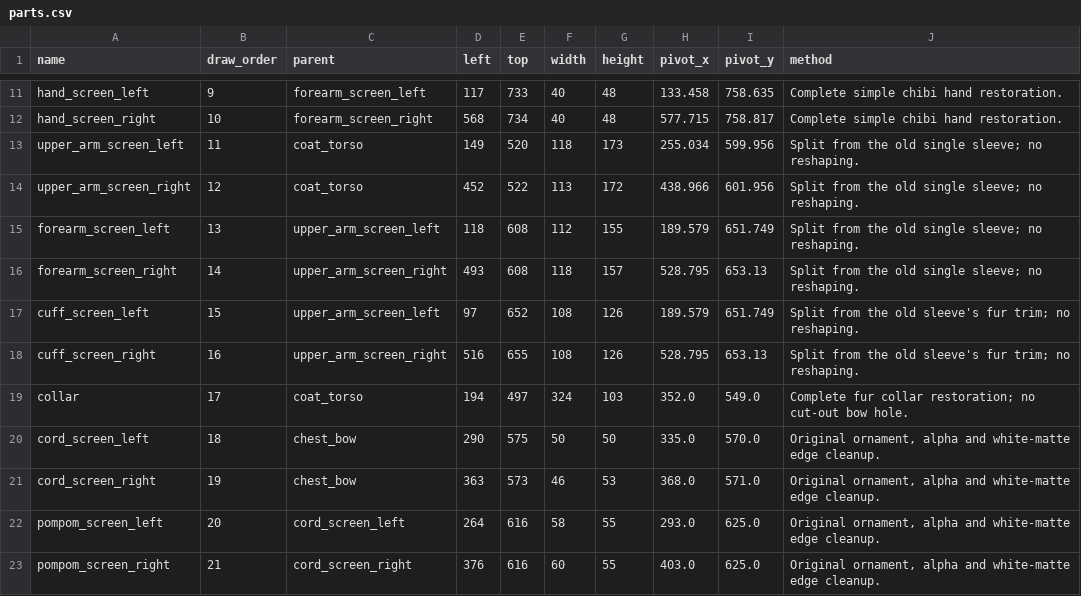
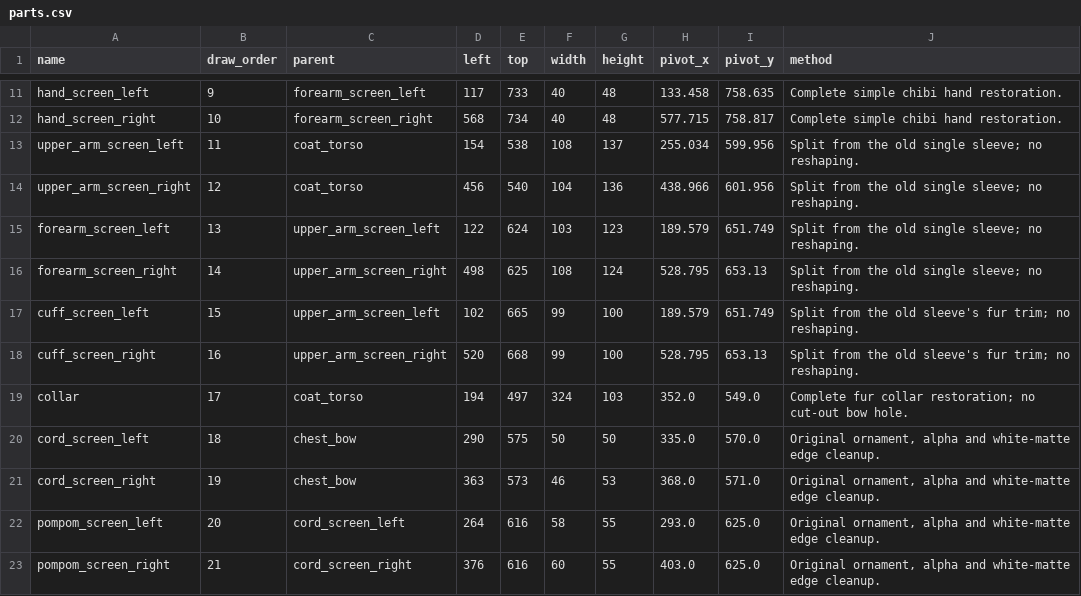
Before and after one commit to sangsang-aa/my_ds_pet, a CSV file: spine-parts-v2-20261020/front/parts.csv, drawn as a sheet; only a part is shown, gaps mark what is left out.

Commit message:
Restore the native arm art and forbid syncing parts from the atlas
d642d69 had overwritten the six arm/cuff PNGs with atlas crops, replacing the
108x137 originals with their upscaled versions. They are back from 950f06a, and
the manifests now carry both numbers: 7 expected_differences entries with the
ratio and the reason, plus source: native / atlas-derived per part.

Do not copy the atlas region back into parts/. The atlas holds a re-fitted copy
of the art, so a "sync" makes the resampled pixels the only copy left and hides
where the display scale actually lives (the rig's width/height). sync_parts.py
now refuses to write unless --write is passed explicitly.

Repacking the atlas at native sizes stays closed: the source arm art is smaller
than its display size, so a repack only moves the interpolation to the runtime
(interior match 84%, edge gradient -3% in the /tmp comparison). Revisit when
larger source art exists.

```diff
--- a/spine-parts-v2-20261020/front/parts.csv
+++ b/spine-parts-v2-20261020/front/parts.csv
@@ -12,8 +12,8 @@ hand_screen_left,9,forearm_screen_left,117,733,40,48,133.458,758.635,Complete si
 hand_screen_right,10,forearm_screen_right,568,734,40,48,577.715,758.817,Complete simple chibi hand restoration.
-upper_arm_screen_left,11,coat_torso,149,520,118,173,255.034,599.956,Split from the old single sleeve; no reshaping.
-upper_arm_screen_right,12,coat_torso,452,522,113,172,438.966,601.956,Split from the old single sleeve; no reshaping.
-forearm_screen_left,13,upper_arm_screen_left,118,608,112,155,189.579,651.749,Split from the old single sleeve; no reshaping.
-forearm_screen_right,14,upper_arm_screen_right,493,608,118,157,528.795,653.13,Split from the old single sleeve; no reshaping.
-cuff_screen_left,15,upper_arm_screen_left,97,652,108,126,189.579,651.749,Split from the old sleeve's fur trim; no reshaping.
-cuff_screen_right,16,upper_arm_screen_right,516,655,108,126,528.795,653.13,Split from the old sleeve's fur trim; no reshaping.
+upper_arm_screen_left,11,coat_torso,154,538,108,137,255.034,599.956,Split from the old single sleeve; no reshaping.
+upper_arm_screen_right,12,coat_torso,456,540,104,136,438.966,601.956,Split from the old single sleeve; no reshaping.
+forearm_screen_left,13,upper_arm_screen_left,122,624,103,123,189.579,651.749,Split from the old single sleeve; no reshaping.
+forearm_screen_right,14,upper_arm_screen_right,498,625,108,124,528.795,653.13,Split from the old single sleeve; no reshaping.
+cuff_screen_left,15,upper_arm_screen_left,102,665,99,100,189.579,651.749,Split from the old sleeve's fur trim; no reshaping.
+cuff_screen_right,16,upper_arm_screen_right,520,668,99,100,528.795,653.13,Split from the old sleeve's fur trim; no reshaping.
 collar,17,coat_torso,194,497,324,103,352.0,549.0,Complete fur collar restoration; no cut-out bow hole.
```
Also changed, not shown: 14 other files.
